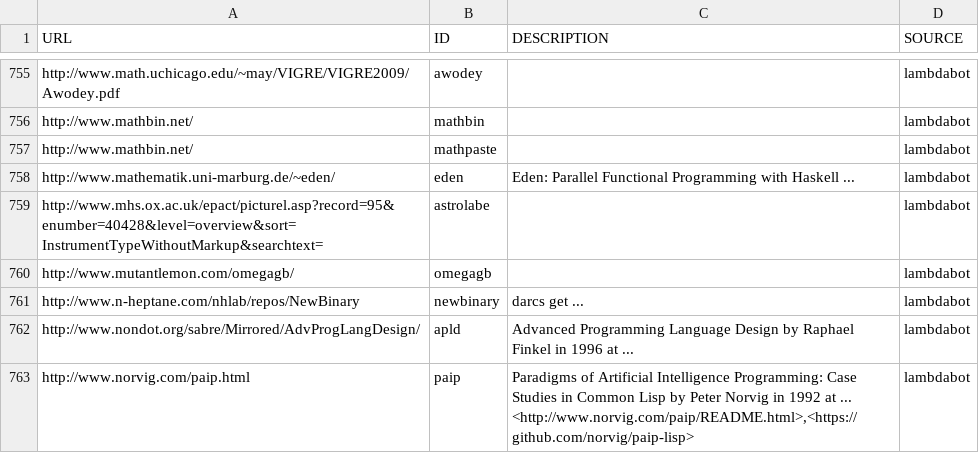
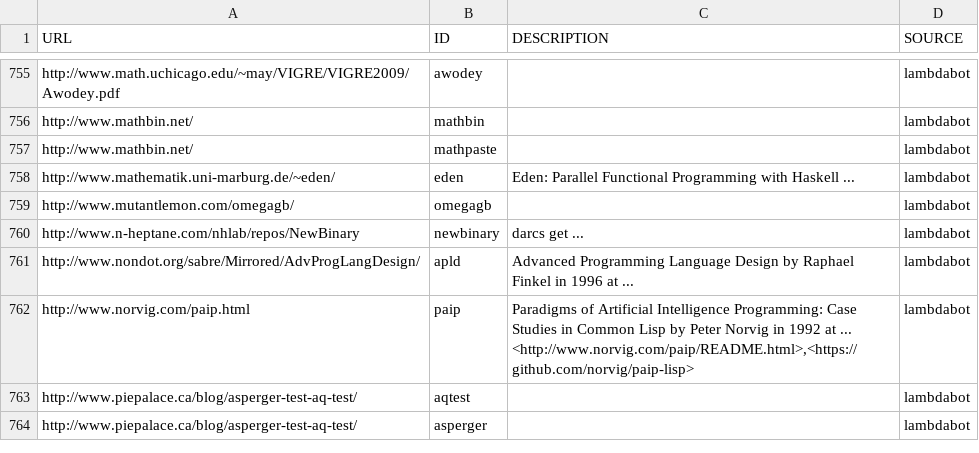
Before and after one commit to simonmichael/haskell-links-data, a TSV file: lambdabot.tsv, drawn as a sheet; only a part is shown, gaps mark what is left out; the shorter side is filled out with more unchanged rows; the diff names each change by its address in the sheet, - before the commit and + after, or states it on an @@ line.

Commit message:
update lambdabot

```diff
--- a/lambdabot.tsv
+++ b/lambdabot.tsv
-row 759: http://www.mhs.ox.ac.uk/epact/picturel.asp?record=95&enumber=40428&level=overview&sort=InstrumentTypeWithoutMarkup&searchtext= | astrolabe |  | lambdabot
```
